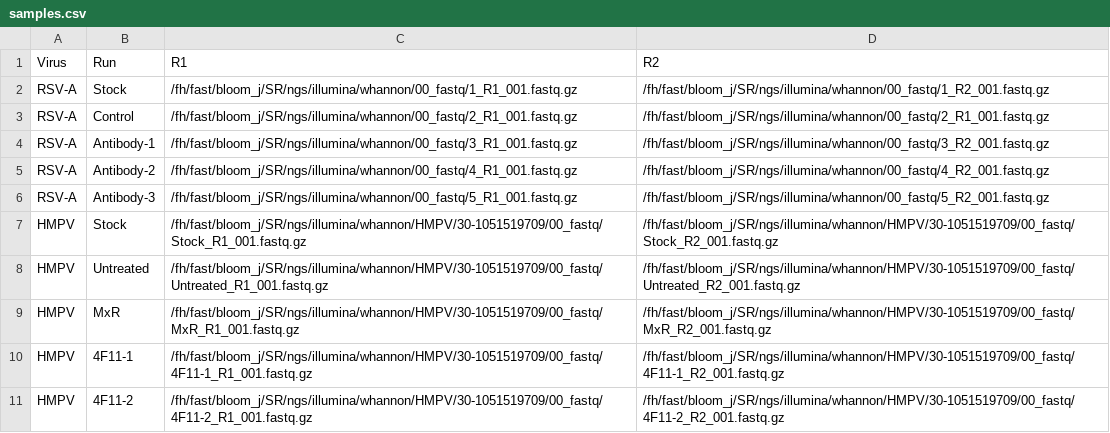
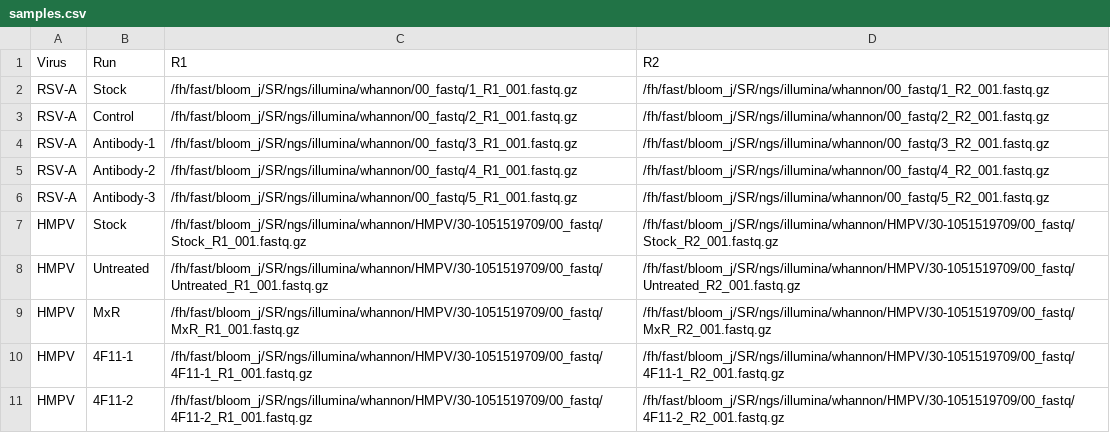
Before and after one commit to jbloomlab/Virus-Antibody-Passaging, a CSV file: configuration/samples.csv, drawn as a sheet.

Commit message:
Fix typo is samples path

```diff
--- a/configuration/samples.csv
+++ b/configuration/samples.csv
@@ -2,3 +2,3 @@ Virus,Run,R1,R2
 RSV-A,Stock,/fh/fast/bloom_j/SR/ngs/illumina/whannon/00_fastq/1_R1_001.fastq.gz,/fh/fast/bloom_j/SR/ngs/illumina/whannon/00_fastq/1_R2_001.fastq.gz
-RSV-A,Control,/fh/fast/bloom_j/SR/ngs/illumina/whannon/00_fastq/2_R1_001.fastq.gz,/fh/fast/bloom_j/SR/ngs/illumina/whannon/00_fastq/2_R1_001.fastq.gz
+RSV-A,Control,/fh/fast/bloom_j/SR/ngs/illumina/whannon/00_fastq/2_R1_001.fastq.gz,/fh/fast/bloom_j/SR/ngs/illumina/whannon/00_fastq/2_R2_001.fastq.gz
 RSV-A,Antibody-1,/fh/fast/bloom_j/SR/ngs/illumina/whannon/00_fastq/3_R1_001.fastq.gz,/fh/fast/bloom_j/SR/ngs/illumina/whannon/00_fastq/3_R2_001.fastq.gz
```
